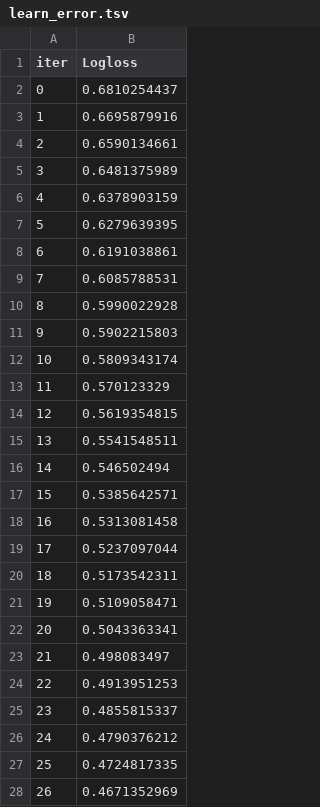
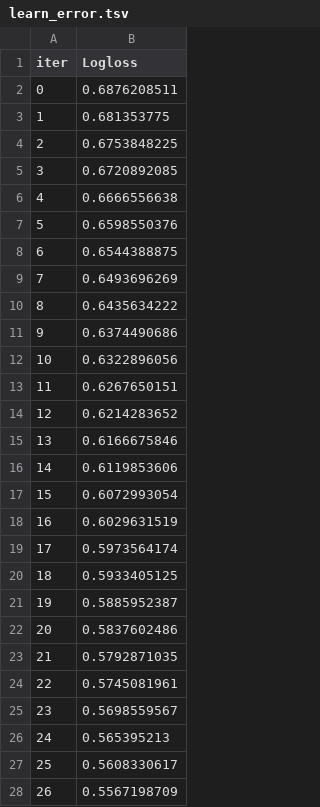
Before and after one commit to Ayush-Sharma410/NeuroGait, a TSV file: catboost_info/learn_error.tsv, drawn as a sheet; only a part is shown; the diff covers the shown part only.

```diff
--- a/catboost_info/learn_error.tsv
+++ b/catboost_info/learn_error.tsv
@@ -1,28 +1,28 @@
 iter	Logloss
-0	0.6810254437
-1	0.6695879916
-2	0.6590134661
-3	0.6481375989
-4	0.6378903159
-5	0.6279639395
-6	0.6191038861
-7	0.6085788531
-8	0.5990022928
-9	0.5902215803
-10	0.5809343174
-11	0.570123329
-12	0.5619354815
-13	0.5541548511
-14	0.546502494
-15	0.5385642571
-16	0.5313081458
-17	0.5237097044
-18	0.5173542311
-19	0.5109058471
-20	0.5043363341
-21	0.498083497
-22	0.4913951253
-23	0.4855815337
-24	0.4790376212
-25	0.4724817335
-26	0.4671352969
+0	0.6876208511
+1	0.681353775
+2	0.6753848225
+3	0.6720892085
+4	0.6666556638
+5	0.6598550376
+6	0.6544388875
+7	0.6493696269
+8	0.6435634222
+9	0.6374490686
+10	0.6322896056
+11	0.6267650151
+12	0.6214283652
+13	0.6166675846
+14	0.6119853606
+15	0.6072993054
+16	0.6029631519
+17	0.5973564174
+18	0.5933405125
+19	0.5885952387
+20	0.5837602486
+21	0.5792871035
+22	0.5745081961
+23	0.5698559567
+24	0.565395213
+25	0.5608330617
+26	0.5567198709
```
Also changed, not shown: 50 added rows and 23 edited cells elsewhere in this file, catboost_info/time_left.tsv, 12 other files.
